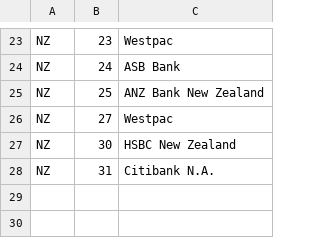
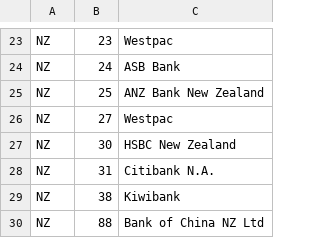
Before and after one commit to CorbanSurtees/Banking-data-fetch-bot, a CSV file: 3/sql/nz_banks.csv, drawn as a sheet; only a part is shown, gaps mark what is left out; the diff names each change by its address in the sheet, - before the commit and + after, or states it on an @@ line.

```diff
--- a/3/sql/nz_banks.csv
+++ b/3/sql/nz_banks.csv
+row 29: NZ | 38 | Kiwibank
+row 30: NZ | 88 | Bank of China NZ Ltd
```
Also changed, not shown: 3/sql/BankBranchRegister-202512.csv, 1 other file.
